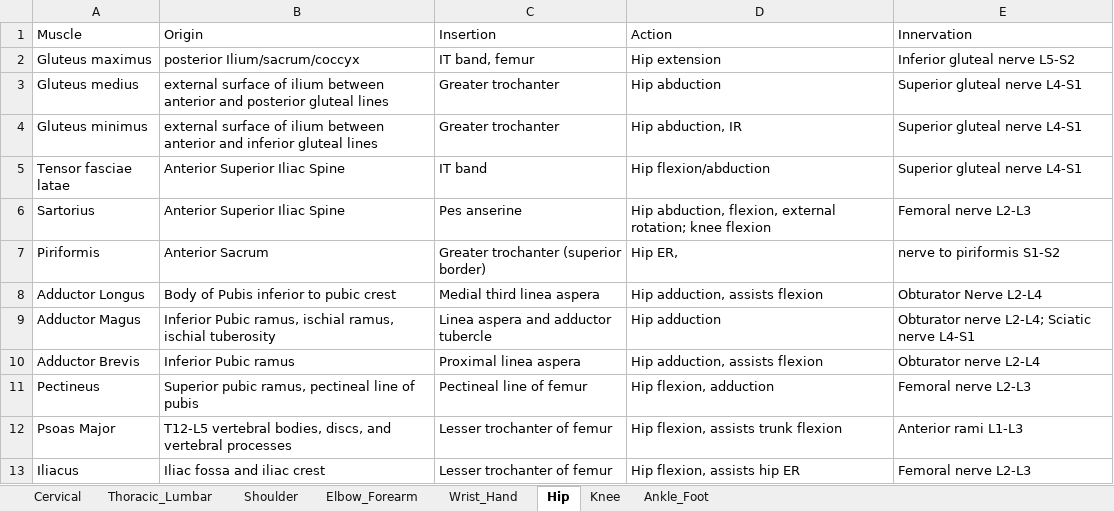
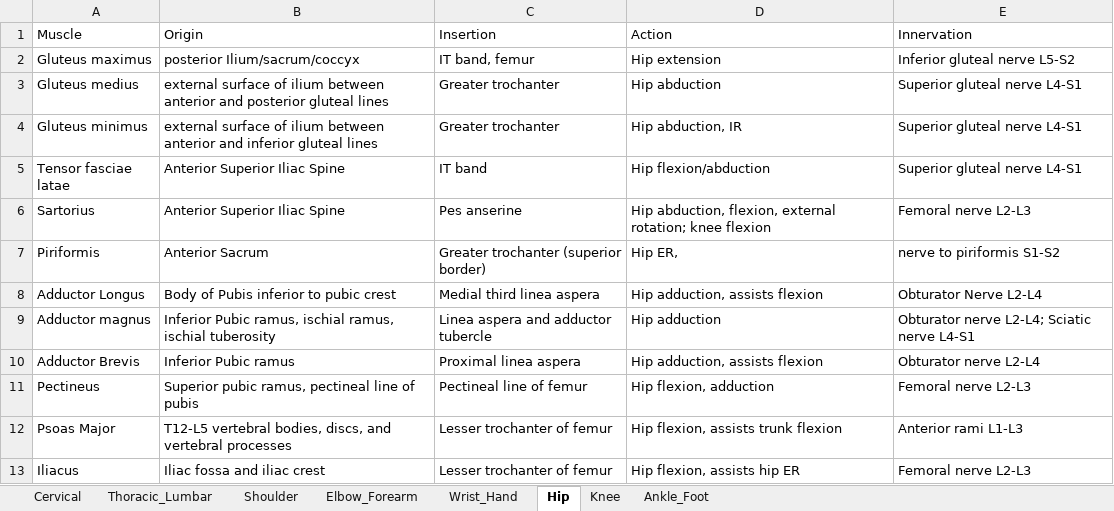
Before and after one commit to CTeezy1/myomaster, an Excel workbook: src/data/muscles.xlsx, sheet Hip, drawn as a sheet; values as stored, in another font and other column widths than the file's, no borders; the diff names each change by its address in the sheet, - before the commit and + after, or states it on an @@ line.

```diff
--- a/src/data/muscles.xlsx (sheet Hip)
+++ b/src/data/muscles.xlsx (sheet Hip)
-A9 (Muscle): Adductor Magus
+A9 (Muscle): Adductor magnus
```
Also changed, not shown: 13 other files.
